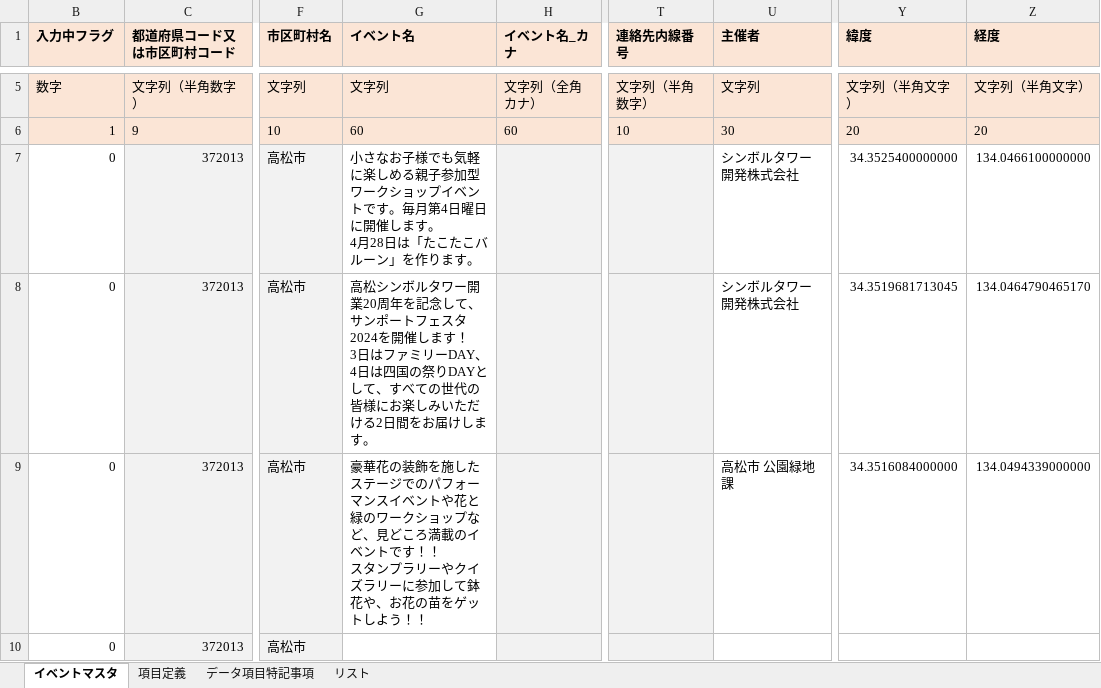
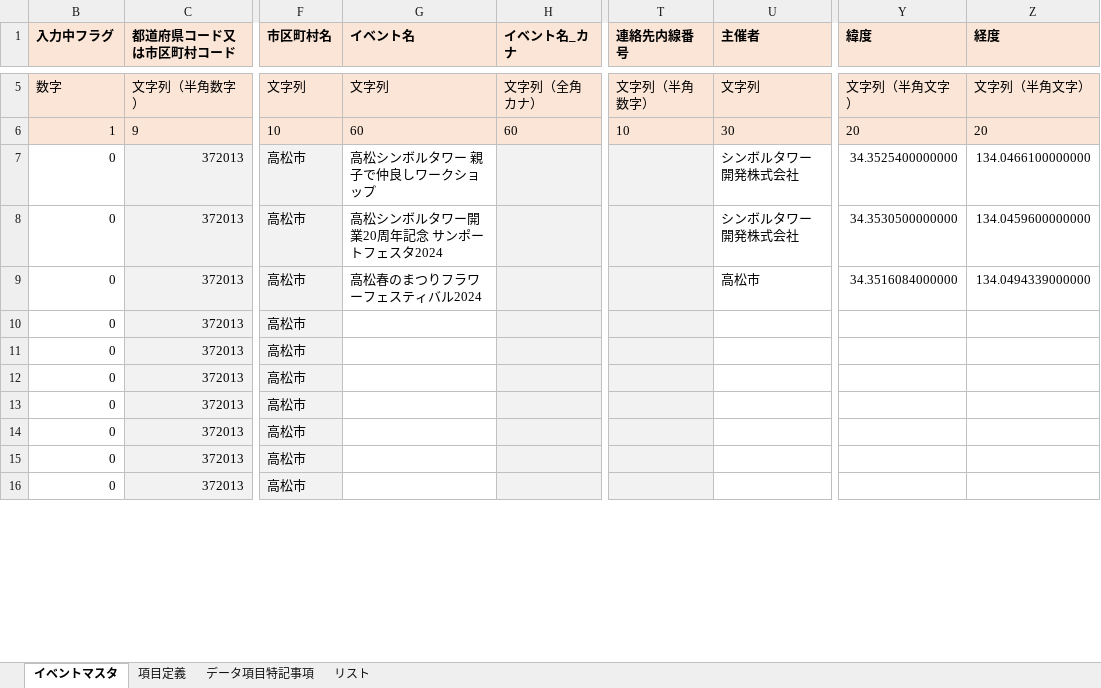
Before and after one commit to takamatsu-city/takamatsu-event-map, an Excel workbook: data.xlsm, sheet イベントマスタ, drawn as a sheet; only a part is shown, gaps mark what is left out; the shorter side is filled out with more unchanged rows; values as stored, in another font and other column widths than the file's, no borders; conditional formats not drawn; ↵ is a line break in a cell; the diff covers the shown part only; the diff names each change by its address in the sheet, - before the commit and + after, or states it on an @@ line.

Commit message:
イベントマスタデータを更新

```diff
--- a/data.xlsm (sheet イベントマスタ)
+++ b/data.xlsm (sheet イベントマスタ)
-G7 (イベント名): 小さなお子様でも気軽に楽しめる親子参加型ワークショップイベントです。毎月第4日曜日に開催します。 ↵ 4月28日は「たこたこバルーン」を作ります。
+G7 (イベント名): 高松シンボルタワー 親子で仲良しワークショップ
-G8 (イベント名): …業20周年を記念して、サンポートフェスタ2024を開催します！ ↵ 3日はファミリーDAY、4日は四国の祭りDAYとして、すべての世代の皆様にお楽しみいただける2日間をお届けします。
+G8 (イベント名): …業20周年記念 サンポートフェスタ2024
-Y8 (緯度): 34.3519681713045
+Y8 (緯度): 34.3530500000000
-Z8 (経度): 134.0464790465170
+Z8 (経度): 134.0459600000000
-G9 (イベント名): 豪華花の装飾を施したステージでのパフォーマンスイベントや花と緑のワークショップなど、見どころ満載のイベントです！！ ↵ スタンプラリーやクイズラリーに参加して鉢花や、お花の苗をゲットしよう！！
+G9 (イベント名): 高松春のまつりフラワーフェスティバル2024
-U9 (主催者): 高松市 公園緑地課
+U9 (主催者): 高松市
@@ row 10 moved to row 19: 0 @@
```
Also changed, not shown: 6 removed rows and 23 edited cells elsewhere in this sheet.
